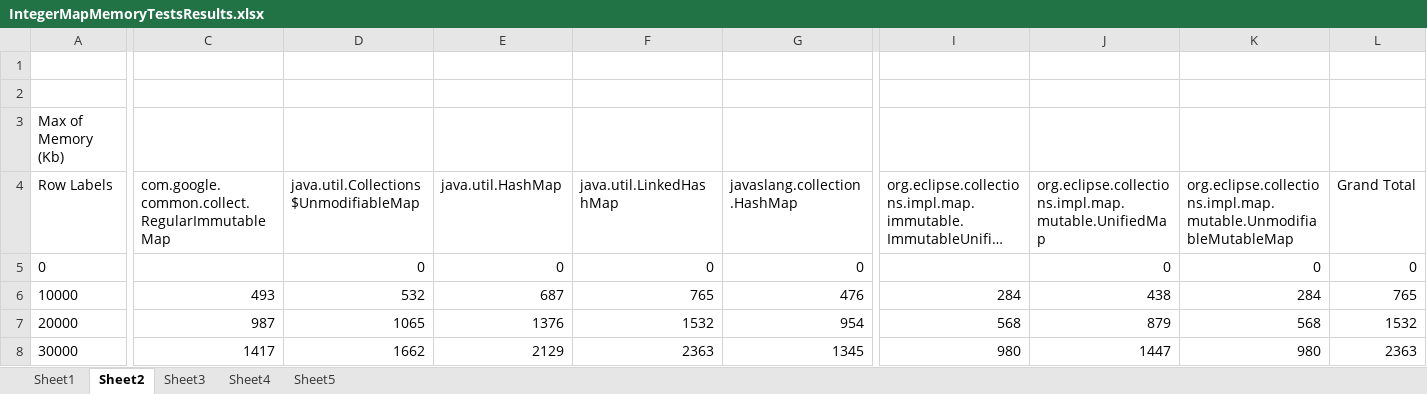
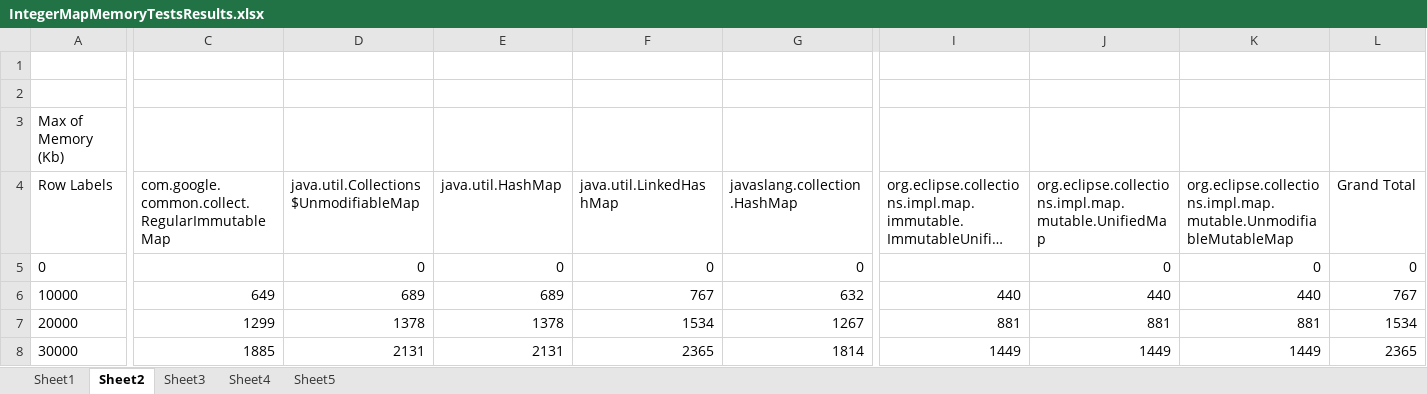
Before and after one commit to nikhilnanivadekar/CollectionsCompare, an Excel workbook: performance-memory-test-spreadsheets/IntegerMapMemoryTestsResults.xlsx, sheet Sheet2, drawn as a sheet; only a part is shown, gaps mark what is left out; long unchanged cells end in …; values as stored, in another font and other column widths than the file's, no borders; the diff covers the shown part only; the diff names each change by its address in the sheet, - before the commit and + after, or states it on an @@ line.

```diff
--- a/performance-memory-test-spreadsheets/IntegerMapMemoryTestsResults.xlsx (sheet Sheet2)
+++ b/performance-memory-test-spreadsheets/IntegerMapMemoryTestsResults.xlsx (sheet Sheet2)
-C6: 493
+C6: 649
-D6: 532
+D6: 689
-E6 (java.util.HashMap): 687
+E6 (java.util.HashMap): 689
-F6 (java.util.LinkedHashMap): 765
+F6 (java.util.LinkedHashMap): 767
-G6 (javaslang.collection.HashMap): 476
+G6 (javaslang.collection.HashMap): 632
-I6: 284
+I6: 440
-J6: 438
+J6: 440
-K6: 284
+K6: 440
-L6 (Grand Total): 765
+L6 (Grand Total): 767
-C7: 987
+C7: 1299
-D7: 1065
+D7: 1378
-E7 (java.util.HashMap): 1376
+E7 (java.util.HashMap): 1378
-F7 (java.util.LinkedHashMap): 1532
+F7 (java.util.LinkedHashMap): 1534
-G7 (javaslang.collection.HashMap): 954
+G7 (javaslang.collection.HashMap): 1267
-I7: 568
+I7: 881
-J7: 879
+J7: 881
-K7: 568
+K7: 881
-L7 (Grand Total): 1532
+L7 (Grand Total): 1534
-C8: 1417
+C8: 1885
-D8: 1662
+D8: 2131
-E8 (java.util.HashMap): 2129
+E8 (java.util.HashMap): 2131
-F8 (java.util.LinkedHashMap): 2363
+F8 (java.util.LinkedHashMap): 2365
-G8 (javaslang.collection.HashMap): 1345
+G8 (javaslang.collection.HashMap): 1814
-I8: 980
+I8: 1449
-J8: 1447
+J8: 1449
-K8: 980
+K8: 1449
-L8 (Grand Total): 2363
+L8 (Grand Total): 2365
```
Also changed, not shown: 882 edited cells elsewhere in this sheet, sheet Sheet3, sheet Sheet1, sheet Sheet5, charts or pictures, performance-memory-test-spreadsheets/StringMapMemoryTestsResults.xlsx, 5 other files.
